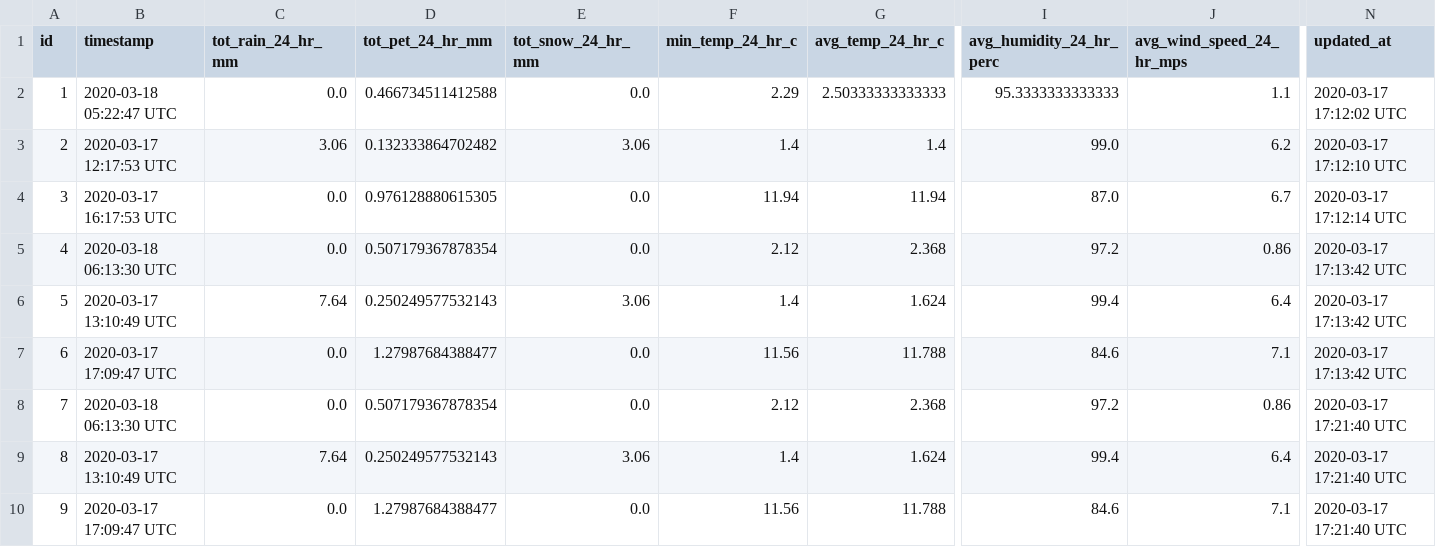
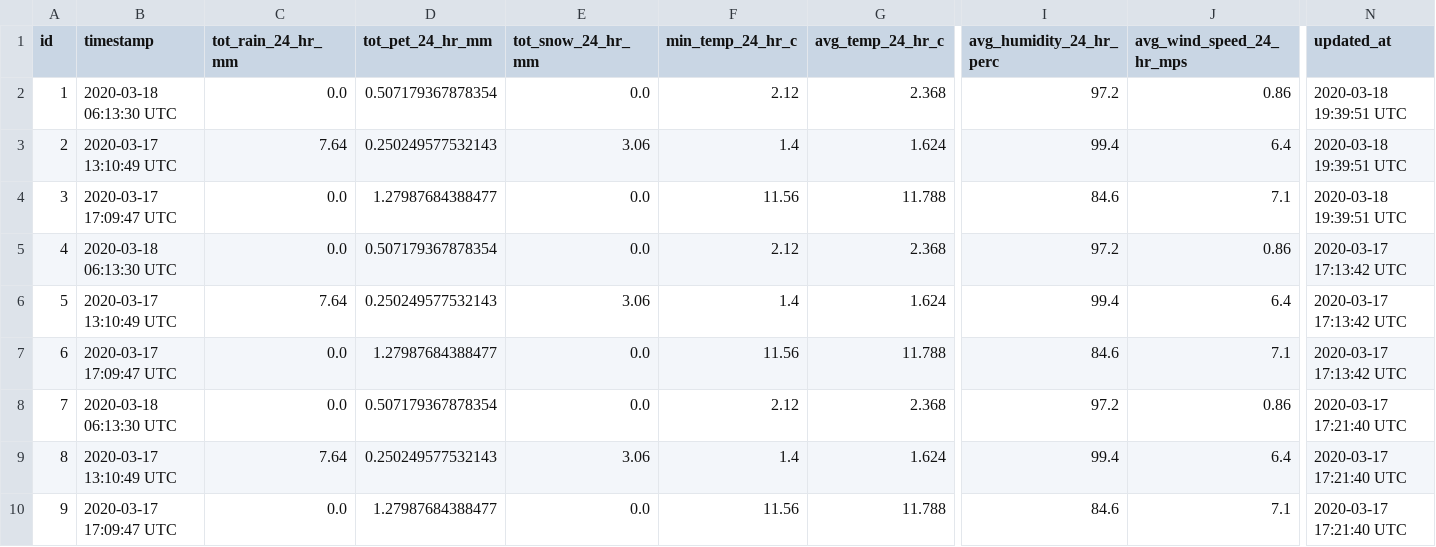
Before and after one commit to jscouller09/green-thumb, a CSV file: db/export_daily_summaries.csv, drawn as a sheet; only a part is shown, gaps mark what is left out; removed rows and columns are numbered as before the commit, all else as after; rows hold the shown columns only; the diff names each change by its address in the sheet, - before the commit and + after, or states it on an @@ line.

```diff
--- a/db/export_daily_summaries.csv
+++ b/db/export_daily_summaries.csv
-B2 (timestamp): 2020-03-18 05:22:47 UTC
+B2 (timestamp): 2020-03-18 06:13:30 UTC
-D2 (tot_pet_24_hr_mm): 0.466734511412588
+D2 (tot_pet_24_hr_mm): 0.507179367878354
-F2 (min_temp_24_hr_c): 2.29
+F2 (min_temp_24_hr_c): 2.12
-G2 (avg_temp_24_hr_c): 2.50333333333333
+G2 (avg_temp_24_hr_c): 2.368
-I2 (avg_humidity_24_hr_perc): 95.3333333333333
+I2 (avg_humidity_24_hr_perc): 97.2
-J2 (avg_wind_speed_24_hr_mps): 1.1
+J2 (avg_wind_speed_24_hr_mps): 0.86
-N2 (updated_at): 2020-03-17 17:12:02 UTC
+N2 (updated_at): 2020-03-18 19:39:51 UTC
-row 3: 2 | 2020-03-17 12:17:53 UTC | 3.06 | 0.132333864702482 | 3.06 | 1.4 | 1.4 | 99.0 | 6.2 | 2020-03-17 17:12:10 UTC
+row 3: 2 | 2020-03-17 13:10:49 UTC | 7.64 | 0.250249577532143 | 3.06 | 1.4 | 1.624 | 99.4 | 6.4 | 2020-03-18 19:39:51 UTC
-B4 (timestamp): 2020-03-17 16:17:53 UTC
+B4 (timestamp): 2020-03-17 17:09:47 UTC
-D4 (tot_pet_24_hr_mm): 0.976128880615305
+D4 (tot_pet_24_hr_mm): 1.27987684388477
-F4 (min_temp_24_hr_c): 11.94
+F4 (min_temp_24_hr_c): 11.56
-G4 (avg_temp_24_hr_c): 11.94
+G4 (avg_temp_24_hr_c): 11.788
-I4 (avg_humidity_24_hr_perc): 87.0
+I4 (avg_humidity_24_hr_perc): 84.6
-J4 (avg_wind_speed_24_hr_mps): 6.7
+J4 (avg_wind_speed_24_hr_mps): 7.1
-N4 (updated_at): 2020-03-17 17:12:14 UTC
+N4 (updated_at): 2020-03-18 19:39:51 UTC
```
Also changed, not shown: db/export_measurements.csv, 2 other files.
